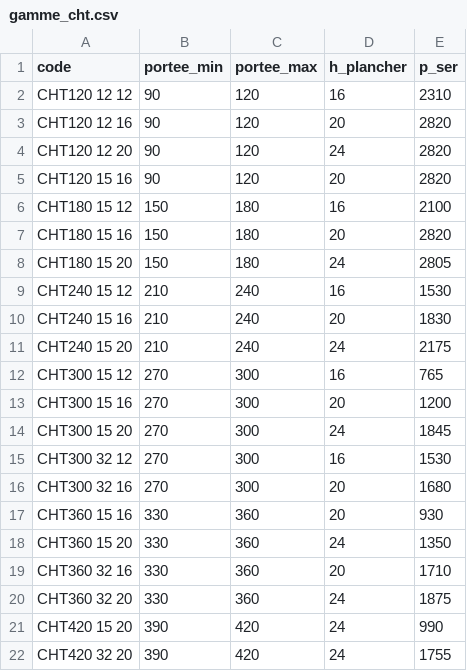
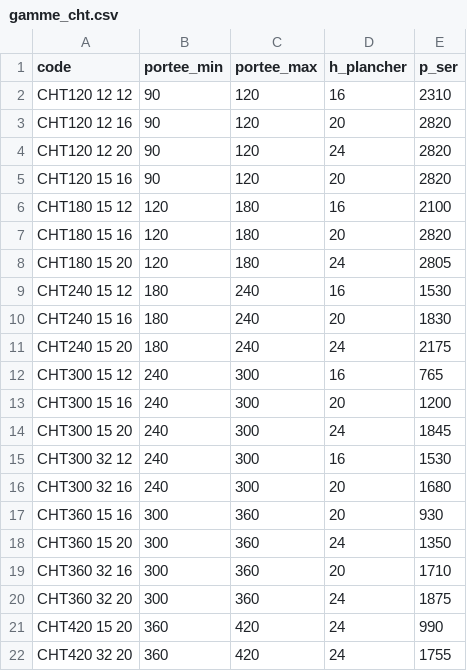
Before and after one commit to plussou/snaam-calcul, a CSV file: data/gamme_cht.csv, drawn as a sheet.

Commit message:
Update gamme_cht.csv
mise a jour portee mini CHT

```diff
--- a/data/gamme_cht.csv
+++ b/data/gamme_cht.csv
@@ -5,18 +5,18 @@ CHT120 12 20,90,120,24,2820
 CHT120 15 16,90,120,20,2820
-CHT180 15 12,150,180,16,2100
-CHT180 15 16,150,180,20,2820
-CHT180 15 20,150,180,24,2805
-CHT240 15 12,210,240,16,1530
-CHT240 15 16,210,240,20,1830
-CHT240 15 20,210,240,24,2175
-CHT300 15 12,270,300,16,765
-CHT300 15 16,270,300,20,1200
-CHT300 15 20,270,300,24,1845
-CHT300 32 12,270,300,16,1530
-CHT300 32 16,270,300,20,1680
-CHT360 15 16,330,360,20,930
-CHT360 15 20,330,360,24,1350
-CHT360 32 16,330,360,20,1710
-CHT360 32 20,330,360,24,1875
-CHT420 15 20,390,420,24,990
-CHT420 32 20,390,420,24,1755
+CHT180 15 12,120,180,16,2100
+CHT180 15 16,120,180,20,2820
+CHT180 15 20,120,180,24,2805
+CHT240 15 12,180,240,16,1530
+CHT240 15 16,180,240,20,1830
+CHT240 15 20,180,240,24,2175
+CHT300 15 12,240,300,16,765
+CHT300 15 16,240,300,20,1200
+CHT300 15 20,240,300,24,1845
+CHT300 32 12,240,300,16,1530
+CHT300 32 16,240,300,20,1680
+CHT360 15 16,300,360,20,930
+CHT360 15 20,300,360,24,1350
+CHT360 32 16,300,360,20,1710
+CHT360 32 20,300,360,24,1875
+CHT420 15 20,360,420,24,990
+CHT420 32 20,360,420,24,1755
```
